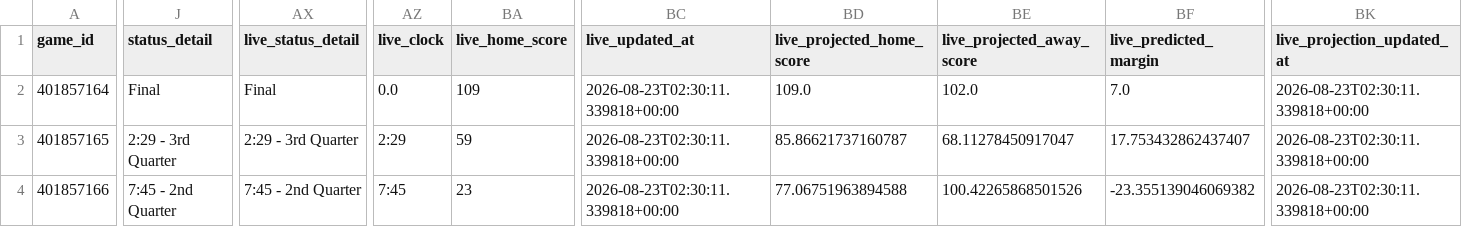
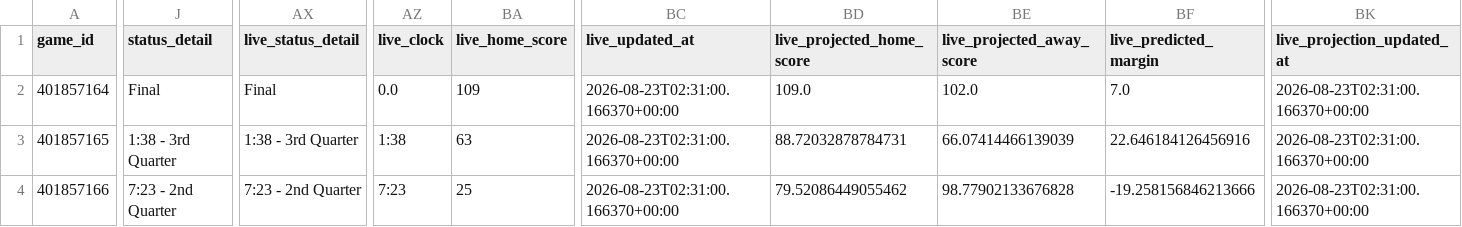
Before and after one commit to mvnathan/wnba-data, a CSV file: predictions/latest.csv, drawn as a sheet; only a part is shown, gaps mark what is left out; the diff covers the shown part only; the diff names each change by its address in the sheet, - before the commit and + after, or states it on an @@ line.

```diff
--- a/predictions/latest.csv
+++ b/predictions/latest.csv
-BC2:BC4 (live_updated_at): 2026-08-23T02:30:11.339818+00:00
+BC2:BC4 (live_updated_at): 2026-08-23T02:31:00.166370+00:00
-BK2:BK4 (live_projection_updated_at): 2026-08-23T02:30:11.339818+00:00
+BK2:BK4 (live_projection_updated_at): 2026-08-23T02:31:00.166370+00:00
-J3 (status_detail): 2:29 - 3rd Quarter
+J3 (status_detail): 1:38 - 3rd Quarter
-AX3 (live_status_detail): 2:29 - 3rd Quarter
+AX3 (live_status_detail): 1:38 - 3rd Quarter
-AZ3 (live_clock): 2:29
+AZ3 (live_clock): 1:38
-BA3 (live_home_score): 59
+BA3 (live_home_score): 63
-BD3 (live_projected_home_score): 85.86621737160787
+BD3 (live_projected_home_score): 88.72032878784731
-BE3 (live_projected_away_score): 68.11278450917047
+BE3 (live_projected_away_score): 66.07414466139039
-BF3 (live_predicted_margin): 17.753432862437407
+BF3 (live_predicted_margin): 22.646184126456916
-J4 (status_detail): 7:45 - 2nd Quarter
+J4 (status_detail): 7:23 - 2nd Quarter
-AX4 (live_status_detail): 7:45 - 2nd Quarter
+AX4 (live_status_detail): 7:23 - 2nd Quarter
-AZ4 (live_clock): 7:45
+AZ4 (live_clock): 7:23
-BA4 (live_home_score): 23
+BA4 (live_home_score): 25
-BD4 (live_projected_home_score): 77.06751963894588
+BD4 (live_projected_home_score): 79.52086449055462
-BE4 (live_projected_away_score): 100.42265868501526
+BE4 (live_projected_away_score): 98.77902133676828
-BF4 (live_predicted_margin): -23.355139046069382
+BF4 (live_predicted_margin): -19.258156846213666
```
Also changed, not shown: 18 edited cells elsewhere in this file, 8 other files.
